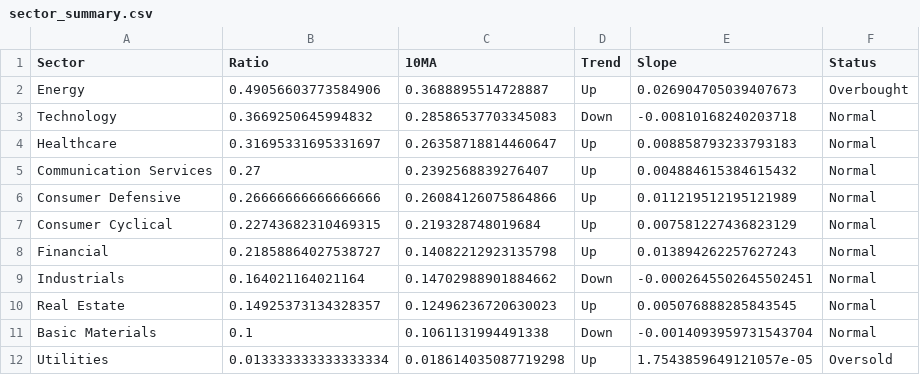
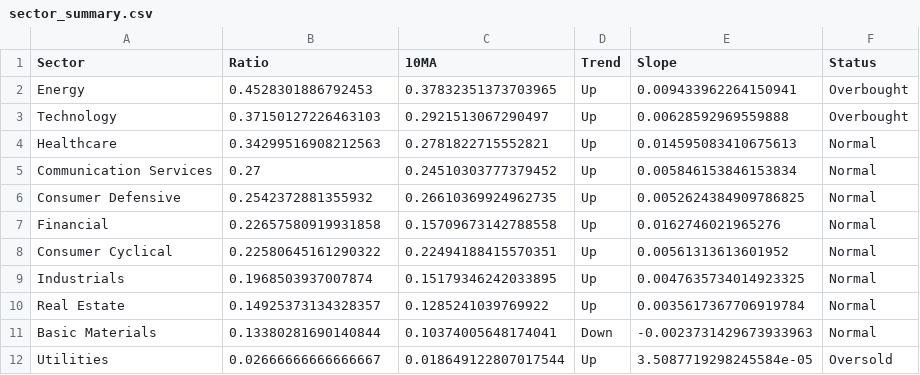
Before and after one commit to tradermonty/uptrend-dashboard, a CSV file: data/sector_summary.csv, drawn as a sheet.

```diff
--- a/data/sector_summary.csv
+++ b/data/sector_summary.csv
@@ -1,12 +1,12 @@
 Sector,Ratio,10MA,Trend,Slope,Status
-Energy,0.49056603773584906,0.3688895514728887,Up,0.026904705039407673,Overbought
-Technology,0.3669250645994832,0.28586537703345083,Down,-0.00810168240203718,Normal
-Healthcare,0.31695331695331697,0.26358718814460647,Up,0.008858793233793183,Normal
-Communication Services,0.27,0.2392568839276407,Up,0.004884615384615432,Normal
-Consumer Defensive,0.26666666666666666,0.26084126075864866,Up,0.011219512195121989,Normal
-Consumer Cyclical,0.22743682310469315,0.219328748019684,Up,0.007581227436823129,Normal
-Financial,0.21858864027538727,0.14082212923135798,Up,0.013894262257627243,Normal
-Industrials,0.164021164021164,0.14702988901884662,Down,-0.0002645502645502451,Normal
-Real Estate,0.14925373134328357,0.12496236720630023,Up,0.005076888285843545,Normal
-Basic Materials,0.1,0.1061131994491338,Down,-0.0014093959731543704,Normal
-Utilities,0.013333333333333334,0.018614035087719298,Up,1.7543859649121057e-05,Oversold
+Energy,0.4528301886792453,0.37832351373703965,Up,0.009433962264150941,Overbought
+Technology,0.37150127226463103,0.2921513067290497,Up,0.00628592969559888,Overbought
+Healthcare,0.34299516908212563,0.2781822715552821,Up,0.014595083410675613,Normal
+Communication Services,0.27,0.24510303777379452,Up,0.005846153846153834,Normal
+Consumer Defensive,0.2542372881355932,0.26610369924962735,Up,0.0052624384909786825,Normal
+Financial,0.22657580919931858,0.15709673142788558,Up,0.0162746021965276,Normal
+Consumer Cyclical,0.22580645161290322,0.22494188415570351,Up,0.00561313613601952,Normal
+Industrials,0.1968503937007874,0.15179346242033895,Up,0.0047635734014923325,Normal
+Real Estate,0.14925373134328357,0.1285241039769922,Up,0.0035617367706919784,Normal
+Basic Materials,0.13380281690140844,0.10374005648174041,Down,-0.0023731429673933963,Normal
+Utilities,0.02666666666666667,0.018649122807017544,Up,3.5087719298245584e-05,Oversold
```
Also changed, not shown: data/industry_summary.csv, data/sector_dispersion.csv, 2 other files.
